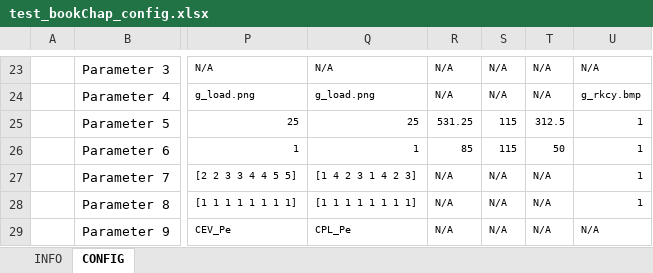
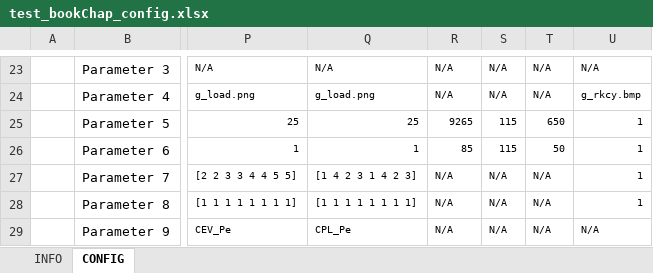
Before and after one commit to H2020-StoRIES/HES-REC-RC_ConfigInput, an Excel workbook: test_bookChap_config.xlsx, sheet CONFIG, drawn as a sheet; only a part is shown, gaps mark what is left out; values as stored, in another font and other column widths than the file's, no borders; conditional formats not drawn; the diff names each change by its address in the sheet, - before the commit and + after, or states it on an @@ line.

```diff
--- a/test_bookChap_config.xlsx (sheet CONFIG)
+++ b/test_bookChap_config.xlsx (sheet CONFIG)
-R25: 531.25
+R25: 9265
-T25: 312.5
+T25: 650
```
Also changed, not shown: 2 other files.
